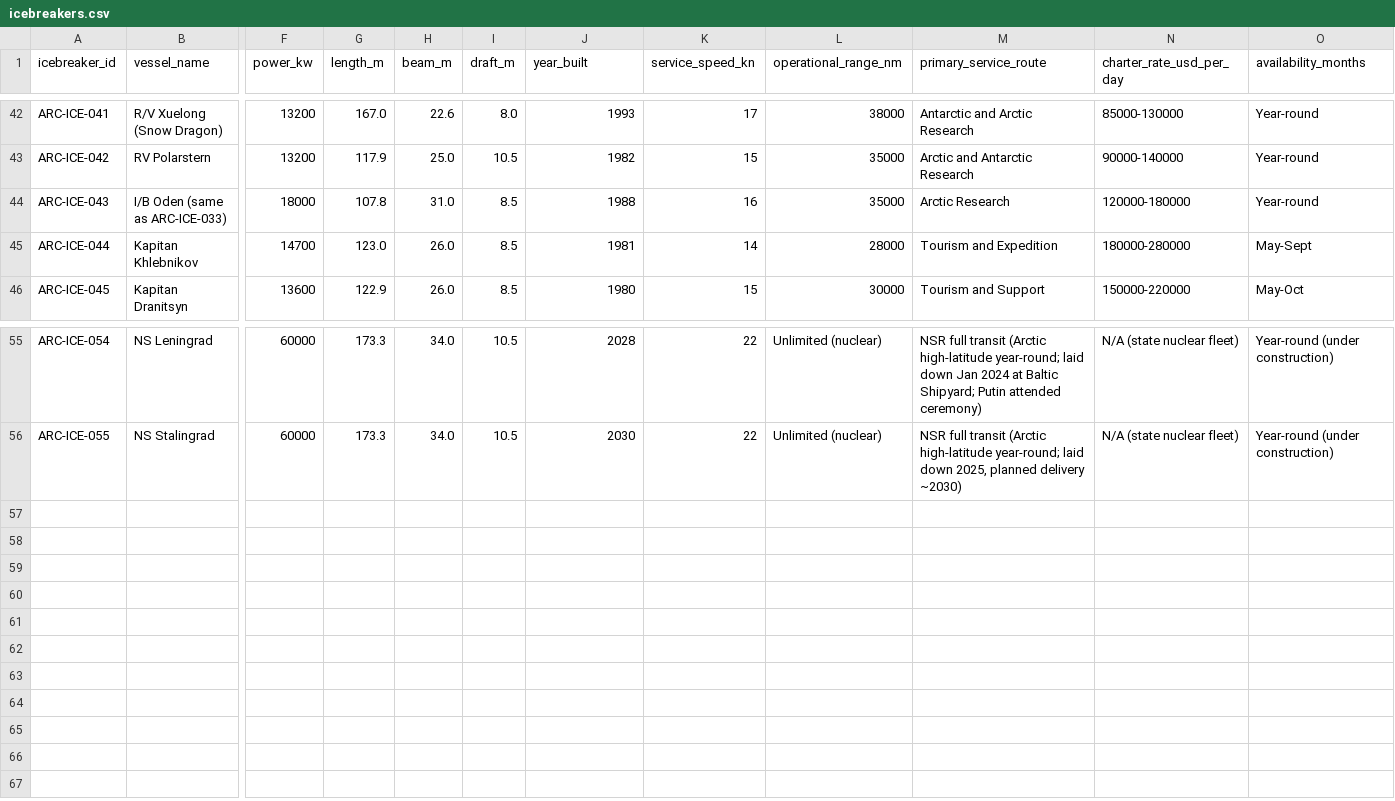
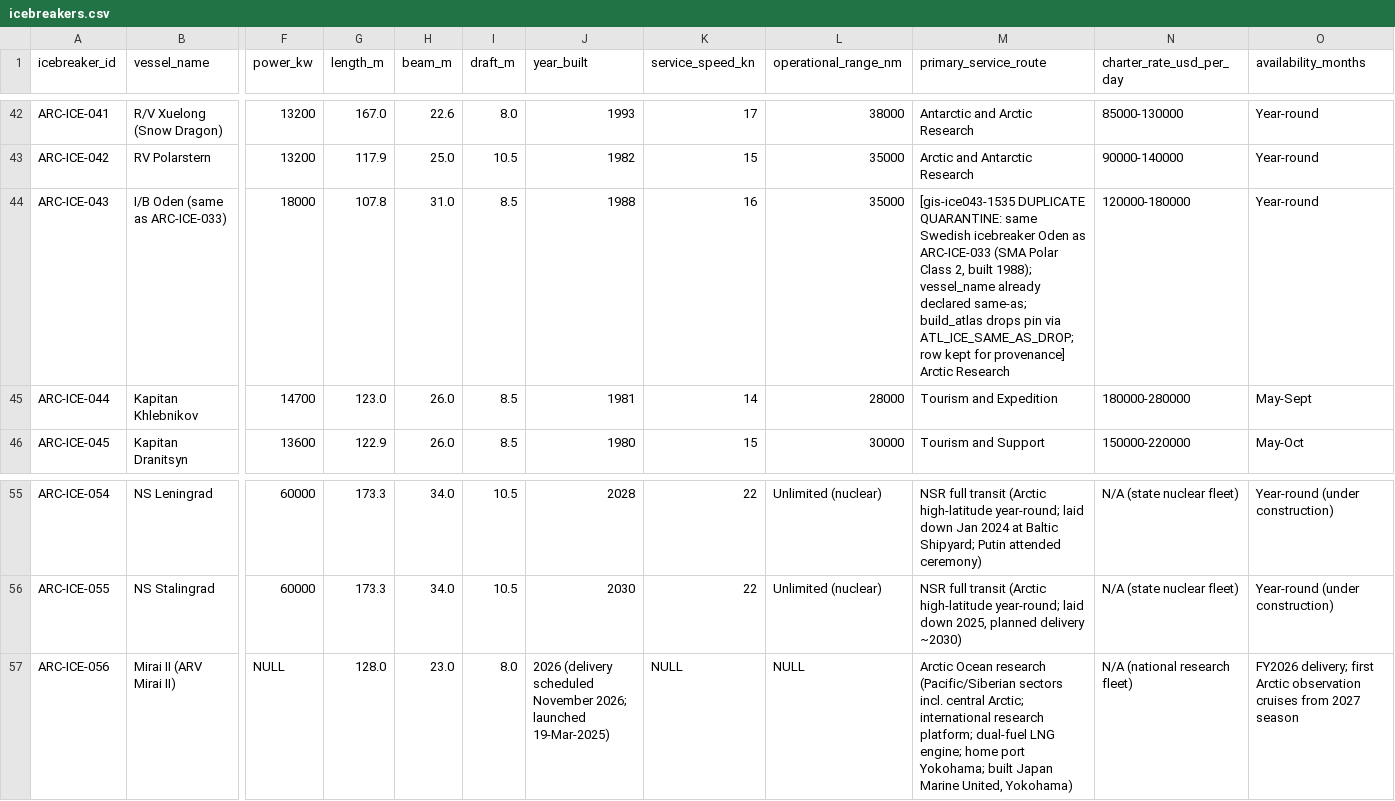
Before and after one commit to International-Arctic/ArcticTradeLanes-Dataset, a CSV file: icebreakers.csv, drawn as a sheet; only a part is shown, gaps mark what is left out; rows hold the shown columns only; the diff names each change by its address in the sheet, - before the commit and + after, or states it on an @@ line.

Commit message:
gis-ice043-1535: icebreakers.csv ARC-ICE-043 Oden duplicate quarantine note; atlas sync gen 2026-10-12T12:42:24Z, 1317 feats (icebreakers 55)

```diff
--- a/icebreakers.csv
+++ b/icebreakers.csv
-M44 (primary_service_route): Arctic Research
+M44 (primary_service_route): [gis-ice043-1535 DUPLICATE QUARANTINE: same Swedish icebreaker Oden as ARC-ICE-033 (SMA Polar Class 2, built 1988); vessel_name already declared same-as; build_atlas drops pin via ATL_ICE_SAME_AS_DROP; row kept for provenance] Arctic Research
+row 57: ARC-ICE-056 | Mirai II (ARV Mirai II) | NULL | 128.0 | 23.0 | 8.0 | 2026 (delivery scheduled November 2026; launched 19-Mar-2025) | NULL | NULL | Arctic Ocean research (Pacific/Siberian sectors incl. central Arctic; international research platform; dual-fuel LNG engine; home port Yokohama; built Japan Marine United, Yokohama) | N/A (national research fleet) | FY2026 delivery; first Arctic observation cruises from 2027 season
```
Also changed, not shown: 5 other files.
